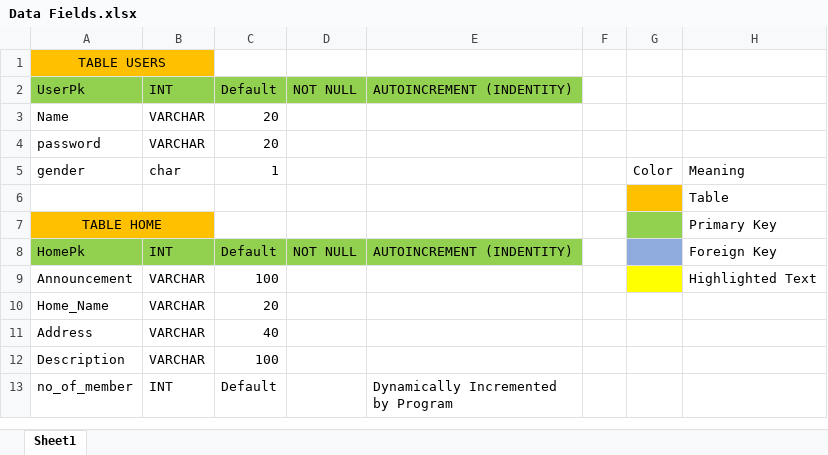
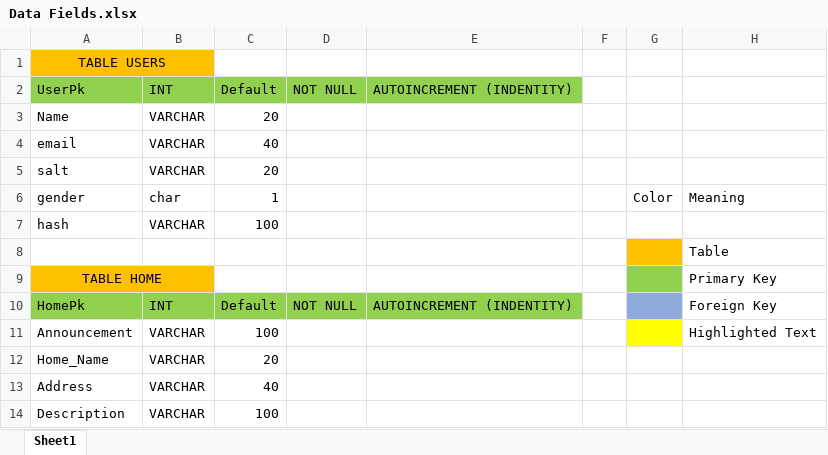
Before and after one commit to SahibArora/Home-Sweet-Home, an Excel workbook: Data Fields.xlsx, sheet Sheet1, drawn as a sheet; only a part is shown; the shorter side is filled out with more unchanged rows; values as stored, in another font and other column widths than the file's, no borders; table styles not drawn; addresses are those after the commit; the diff names each change by its address in the sheet, - before the commit and + after, or states it on an @@ line.

Commit message:
data field excel sheet and sql queries [Documents updated]

```diff
--- a/Data Fields.xlsx (sheet Sheet1)
+++ b/Data Fields.xlsx (sheet Sheet1)
+row 4: email | VARCHAR | 40
-A5: password
+A5: salt
+row 7: hash | VARCHAR | 100
```
Also changed, not shown: 1 other file.
